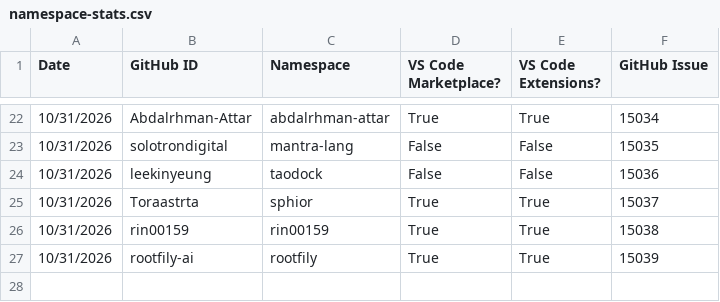
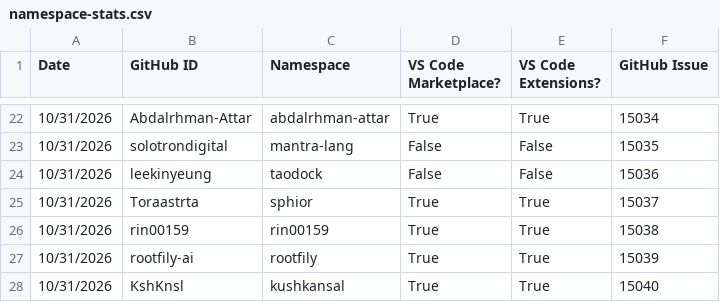
Before and after one commit to EclipseFdn/open-vsx.org, a CSV file: namespace-stats/namespace-stats.csv, drawn as a sheet; only a part is shown, gaps mark what is left out; the diff names each change by its address in the sheet, - before the commit and + after, or states it on an @@ line.

```diff
--- a/namespace-stats/namespace-stats.csv
+++ b/namespace-stats/namespace-stats.csv
+row 28: 10/31/2026 | KshKnsl | kushkansal | True | True | 15040
```
